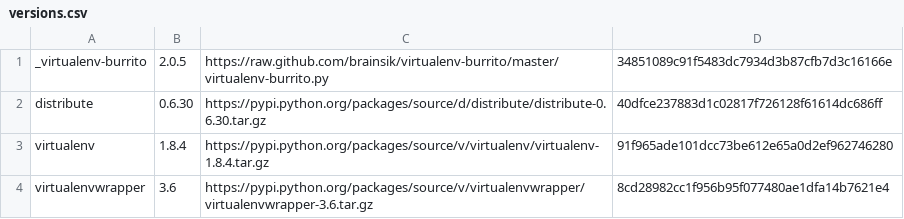
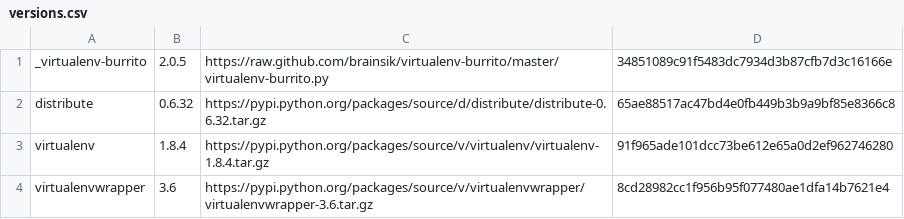
Before and after one commit to brainsik/virtualenv-burrito, a CSV file: versions.csv, drawn as a sheet.

Commit message:
new upstream version of distribute

```diff
--- a/versions.csv
+++ b/versions.csv
@@ -1,3 +1,3 @@
 _virtualenv-burrito,2.0.5,https://raw.github.com/brainsik/virtualenv-burrito/master/virtualenv-burrito.py,34851089c91f5483dc7934d3b87cfb7d3c16166e
-distribute,0.6.30,https://pypi.python.org/packages/source/d/distribute/distribute-0.6.30.tar.gz,40dfce237883d1c02817f726128f61614dc686ff
+distribute,0.6.32,https://pypi.python.org/packages/source/d/distribute/distribute-0.6.32.tar.gz,65ae88517ac47bd4e0fb449b3b9a9bf85e8366c8
 virtualenv,1.8.4,https://pypi.python.org/packages/source/v/virtualenv/virtualenv-1.8.4.tar.gz,91f965ade101dcc73be612e65a0d2ef962746280
```
Also changed, not shown: 1 other file.
